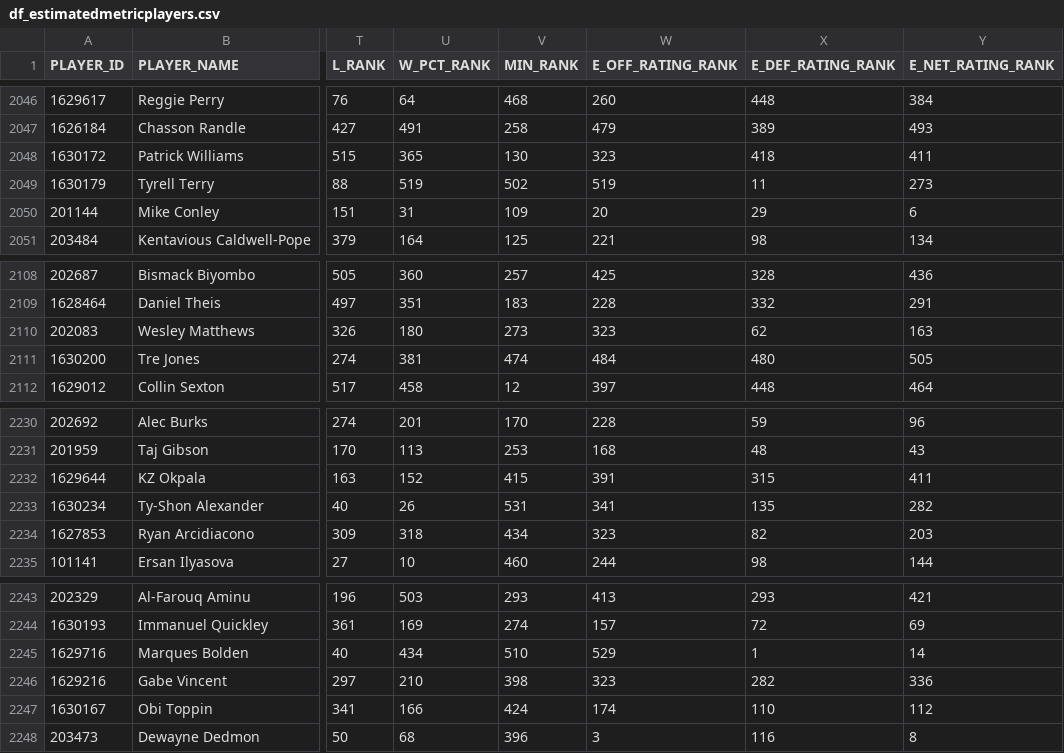
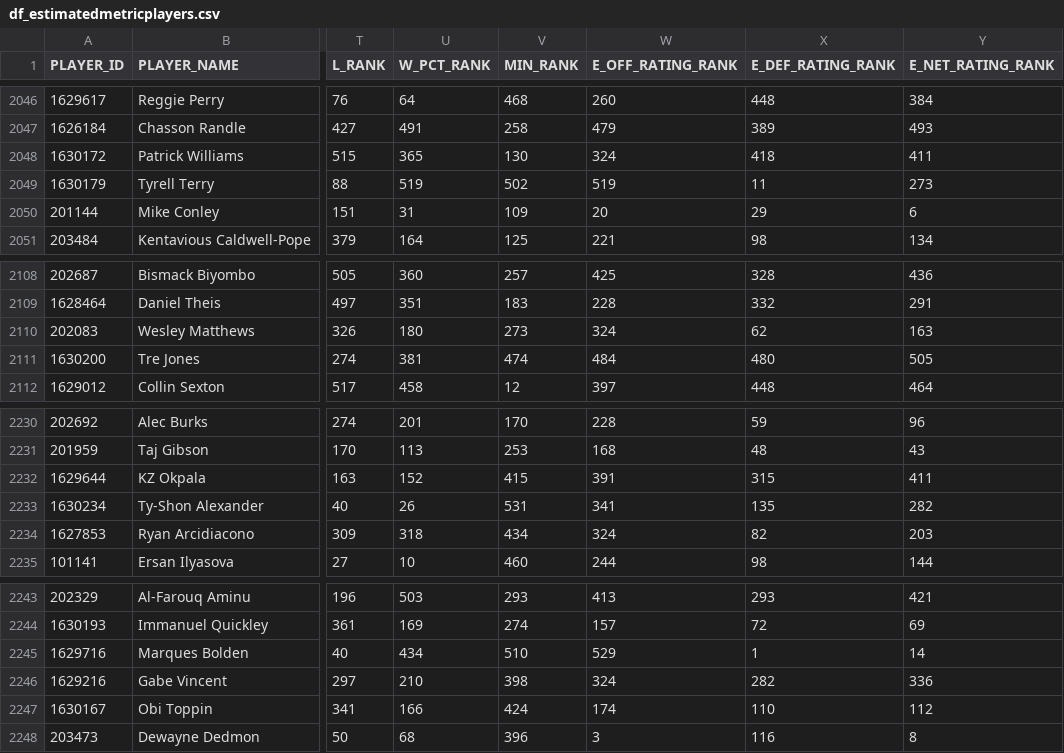
Before and after one commit to Hiperion09/ProyectoGrado-2-Dataframes, a CSV file: df_estimatedmetricplayers.csv, drawn as a sheet; only a part is shown, gaps mark what is left out; the diff covers the shown part only; the diff names each change by its address in the sheet, - before the commit and + after, or states it on an @@ line.

```diff
--- a/df_estimatedmetricplayers.csv
+++ b/df_estimatedmetricplayers.csv
-W2048 (E_OFF_RATING_RANK): 323
+W2048 (E_OFF_RATING_RANK): 324
-W2110 (E_OFF_RATING_RANK): 323
+W2110 (E_OFF_RATING_RANK): 324
-W2234 (E_OFF_RATING_RANK): 323
+W2234 (E_OFF_RATING_RANK): 324
-W2246 (E_OFF_RATING_RANK): 323
+W2246 (E_OFF_RATING_RANK): 324
```
Also changed, not shown: 11 moved rows and 8 edited cells elsewhere in this file.
